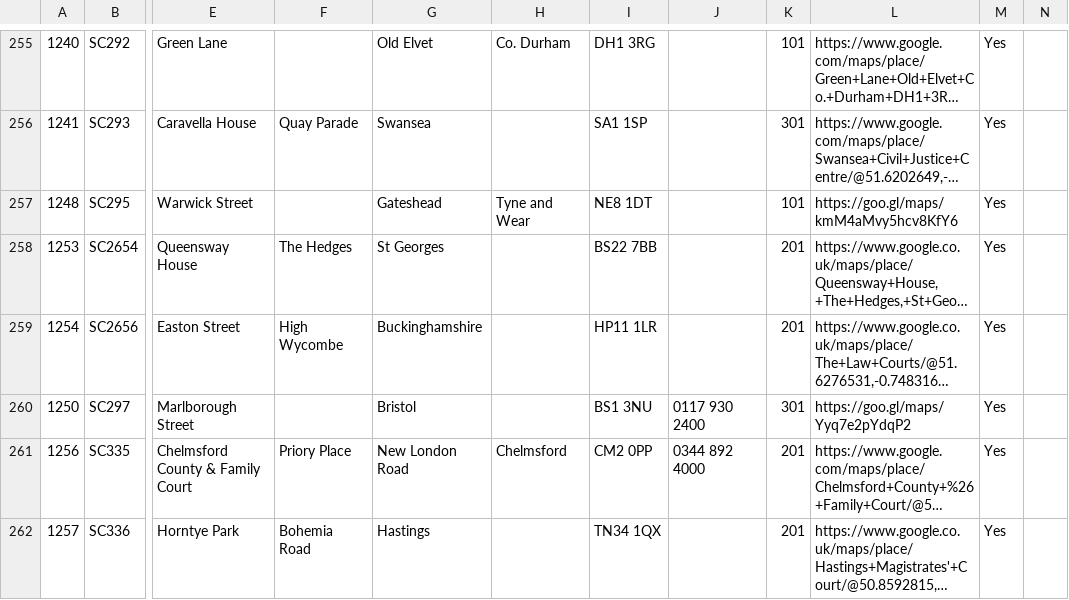
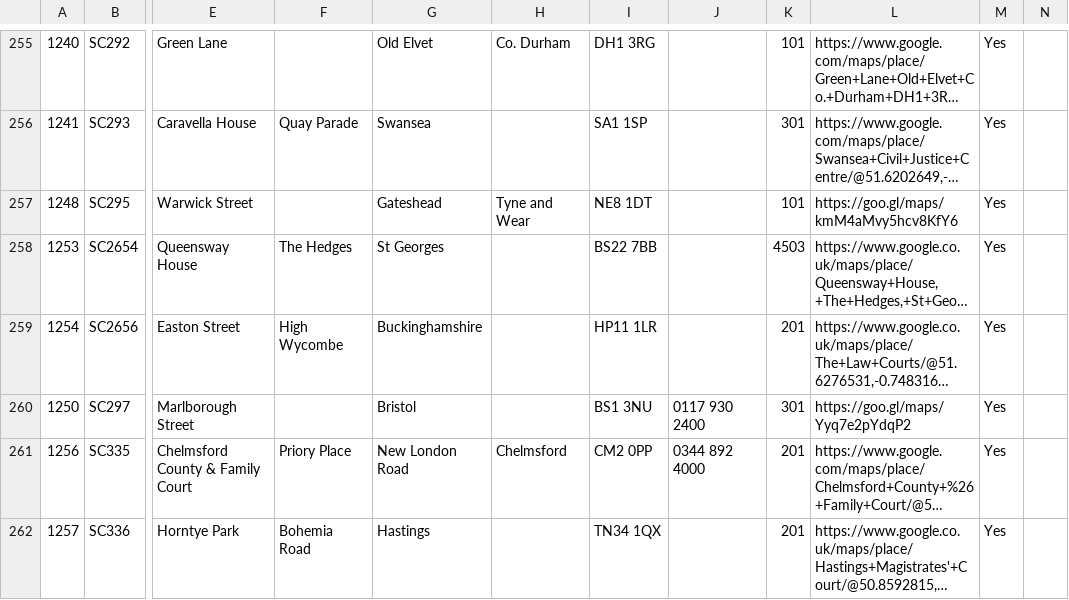
Before and after one commit to hmcts/sscs-common, a CSV file: src/main/resources/reference-data/sscs-venues.csv, drawn as a sheet; only a part is shown, gaps mark what is left out; long unchanged cells end in …; the diff names each change by its address in the sheet, - before the commit and + after, or states it on an @@ line.

Commit message:
Update code for venue 1253

```diff
--- a/src/main/resources/reference-data/sscs-venues.csv
+++ b/src/main/resources/reference-data/sscs-venues.csv
-K258: 201
+K258: 4503
```
